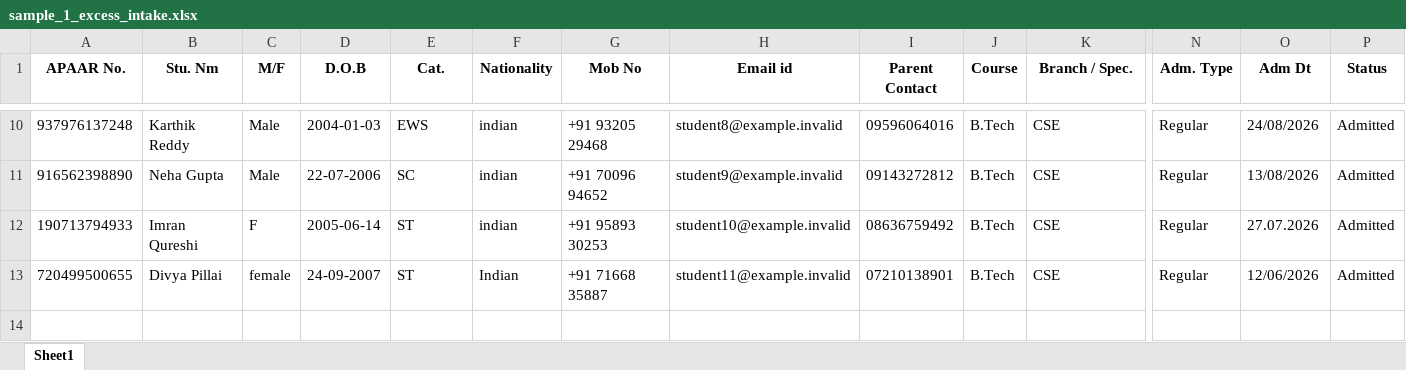
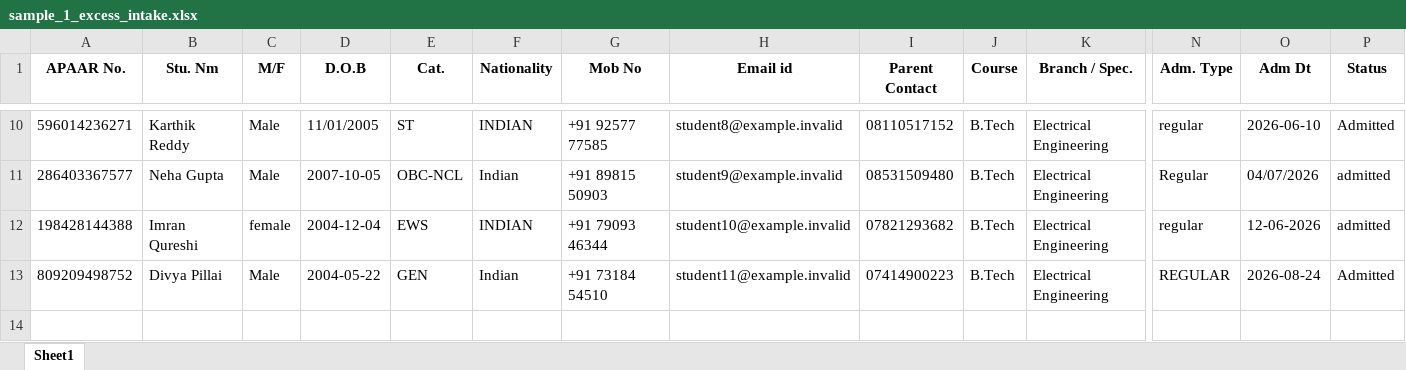
Before and after one commit to Archee-Khandelwal/apaar-platform, an Excel workbook: samples/sample_1_excess_intake.xlsx, sheet Sheet1, drawn as a sheet; only a part is shown, gaps mark what is left out; values as stored, in another font and other column widths than the file's, no borders; removed rows and columns are numbered as before the commit, all else as after; rows hold the shown columns only; the diff covers the shown part only; the diff names each change by its address in the sheet, - before the commit and + after, or states it on an @@ line.

```diff
--- a/samples/sample_1_excess_intake.xlsx (sheet Sheet1)
+++ b/samples/sample_1_excess_intake.xlsx (sheet Sheet1)
-A10 (APAAR No.): 937976137248
+A10 (APAAR No.): 596014236271
-D10 (D.O.B): 2004-01-03
+D10 (D.O.B): 11/01/2005
-E10 (Cat.): EWS
+E10 (Cat.): ST
-F10 (Nationality): indian
+F10 (Nationality): INDIAN
-G10 (Mob No): +91 93205 29468
+G10 (Mob No): +91 92577 77585
-I10 (Parent Contact): 09596064016
+I10 (Parent Contact): 08110517152
-K10:K11 (Branch / Spec.): CSE
+K10:K11 (Branch / Spec.): Electrical Engineering
-N10 (Adm. Type): Regular
+N10 (Adm. Type): regular
-O10 (Adm Dt): 24/08/2026
+O10 (Adm Dt): 2026-06-10
-A11 (APAAR No.): 916562398890
+A11 (APAAR No.): 286403367577
-D11 (D.O.B): 22-07-2006
+D11 (D.O.B): 2007-10-05
-E11 (Cat.): SC
+E11 (Cat.): OBC-NCL
-F11 (Nationality): indian
+F11 (Nationality): Indian
-G11 (Mob No): +91 70096 94652
+G11 (Mob No): +91 89815 50903
-I11 (Parent Contact): 09143272812
+I11 (Parent Contact): 08531509480
-O11 (Adm Dt): 13/08/2026
+O11 (Adm Dt): 04/07/2026
-P11 (Status): Admitted
+P11 (Status): admitted
-row 12: 190713794933 | Imran Qureshi | F | 2005-06-14 | ST | indian | +91 95893 30253 | student10@example.invalid | 08636759492 | B.Tech | CSE | Regular | 27.07.2026 | Admitted
+row 12: 198428144388 | Imran Qureshi | female | 2004-12-04 | EWS | INDIAN | +91 79093 46344 | student10@example.invalid | 07821293682 | B.Tech | Electrical Engineering | regular | 12-06-2026 | admitted
-A13 (APAAR No.): 720499500655
+A13 (APAAR No.): 809209498752
-C13 (M/F): female
+C13 (M/F): Male
-D13 (D.O.B): 24-09-2007
+D13 (D.O.B): 2004-05-22
-E13 (Cat.): ST
+E13 (Cat.): GEN
-G13 (Mob No): +91 71668 35887
+G13 (Mob No): +91 73184 54510
-I13 (Parent Contact): 07210138901
+I13 (Parent Contact): 07414900223
-K13 (Branch / Spec.): CSE
+K13 (Branch / Spec.): Electrical Engineering
-N13 (Adm. Type): Regular
+N13 (Adm. Type): REGULAR
-O13 (Adm Dt): 12/06/2026
+O13 (Adm Dt): 2026-08-24
```
Also changed, not shown: 40 added rows, 27 removed rows and 361 edited cells elsewhere in this sheet, samples/sample_2_dirty_errors.xlsx, 14 other files.
